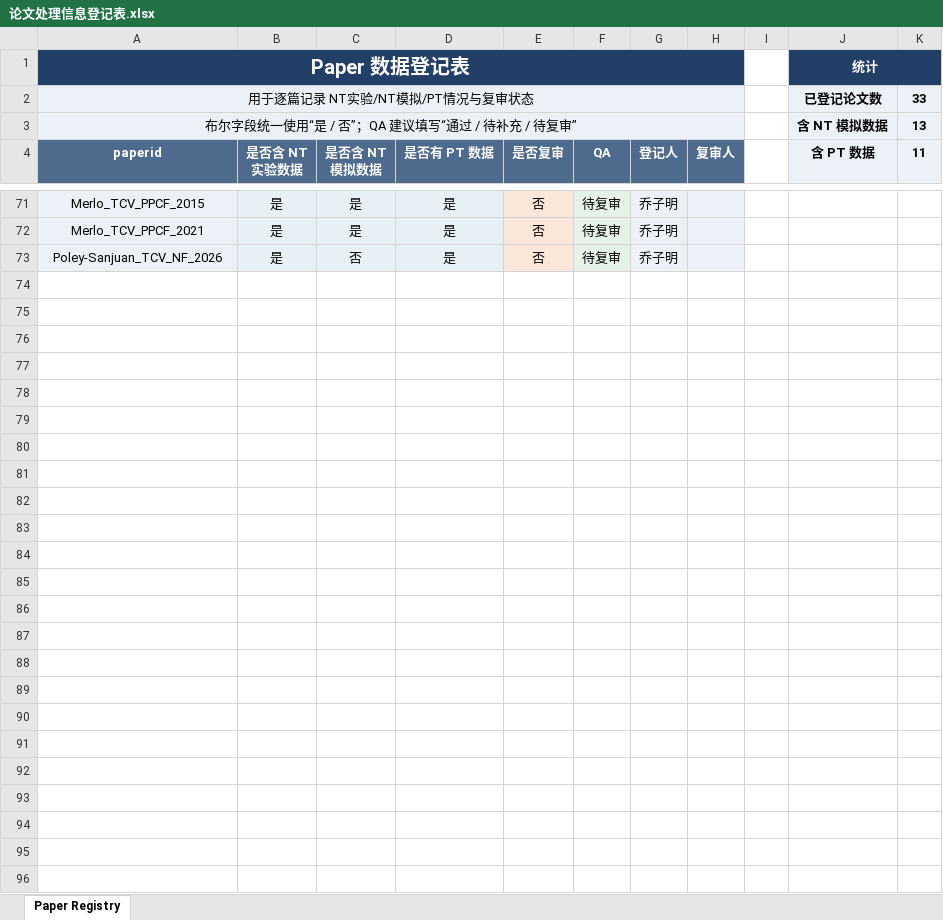
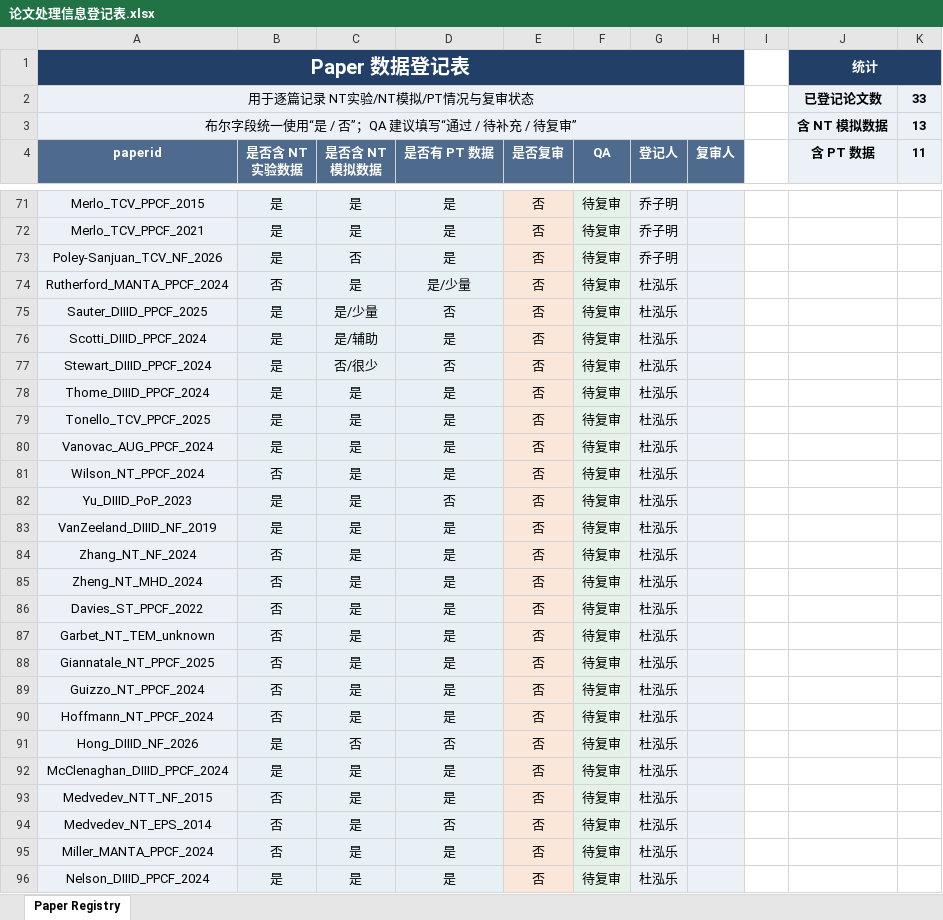
Before and after one commit to P1ngye/date-record, an Excel workbook: 论文处理信息登记表.xlsx, sheet Paper Registry, drawn as a sheet; only a part is shown, gaps mark what is left out; values as stored, in another font and other column widths than the file's, no borders; the diff names each change by its address in the sheet, - before the commit and + after, or states it on an @@ line.

Commit message:
更新表格文件

```diff
--- a/论文处理信息登记表.xlsx (sheet Paper Registry)
+++ b/论文处理信息登记表.xlsx (sheet Paper Registry)
+row 74: Rutherford_MANTA_PPCF_2024 | 否 | 是 | 是/少量 | 否 | 待复审 | 杜泓乐
+row 75: Sauter_DIIID_PPCF_2025 | 是 | 是/少量 | 否 | 否 | 待复审 | 杜泓乐
+row 76: Scotti_DIIID_PPCF_2024 | 是 | 是/辅助 | 是 | 否 | 待复审 | 杜泓乐
+row 77: Stewart_DIIID_PPCF_2024 | 是 | 否/很少 | 否 | 否 | 待复审 | 杜泓乐
+row 78: Thome_DIIID_PPCF_2024 | 是 | 是 | 是 | 否 | 待复审 | 杜泓乐
+row 79: Tonello_TCV_PPCF_2025 | 是 | 是 | 是 | 否 | 待复审 | 杜泓乐
+row 80: Vanovac_AUG_PPCF_2024 | 是 | 是 | 是 | 否 | 待复审 | 杜泓乐
+row 81: Wilson_NT_PPCF_2024 | 否 | 是 | 是 | 否 | 待复审 | 杜泓乐
+row 82: Yu_DIIID_PoP_2023 | 是 | 是 | 否 | 否 | 待复审 | 杜泓乐
+row 83: VanZeeland_DIIID_NF_2019 | 是 | 是 | 是 | 否 | 待复审 | 杜泓乐
+row 84: Zhang_NT_NF_2024 | 否 | 是 | 是 | 否 | 待复审 | 杜泓乐
+row 85: Zheng_NT_MHD_2024 | 否 | 是 | 是 | 否 | 待复审 | 杜泓乐
+row 86: Davies_ST_PPCF_2022 | 否 | 是 | 是 | 否 | 待复审 | 杜泓乐
+row 87: Garbet_NT_TEM_unknown | 否 | 是 | 是 | 否 | 待复审 | 杜泓乐
+row 88: Giannatale_NT_PPCF_2025 | 否 | 是 | 是 | 否 | 待复审 | 杜泓乐
+row 89: Guizzo_NT_PPCF_2024 | 否 | 是 | 是 | 否 | 待复审 | 杜泓乐
+row 90: Hoffmann_NT_PPCF_2024 | 否 | 是 | 是 | 否 | 待复审 | 杜泓乐
+row 91: Hong_DIIID_NF_2026 | 是 | 否 | 否 | 否 | 待复审 | 杜泓乐
+row 92: McClenaghan_DIIID_PPCF_2024 | 是 | 是 | 是 | 否 | 待复审 | 杜泓乐
+row 93: Medvedev_NTT_NF_2015 | 否 | 是 | 是 | 否 | 待复审 | 杜泓乐
+row 94: Medvedev_NT_EPS_2014 | 否 | 是 | 否 | 否 | 待复审 | 杜泓乐
+row 95: Miller_MANTA_PPCF_2024 | 否 | 是 | 是 | 否 | 待复审 | 杜泓乐
+row 96: Nelson_DIIID_PPCF_2024 | 是 | 是 | 是 | 否 | 待复审 | 杜泓乐
```
